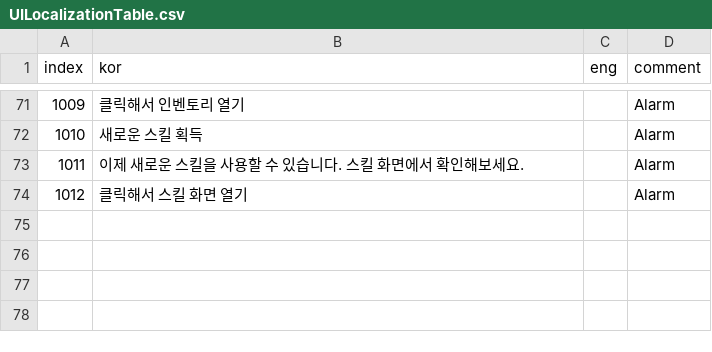
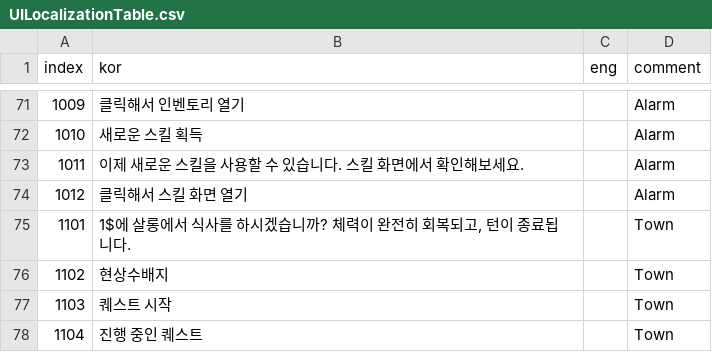
Before and after one commit to OruteZ/Project-H9, a CSV file: Assets/Resources/Files/UILocalizationTable.csv, drawn as a sheet; only a part is shown, gaps mark what is left out.

```diff
--- a/Assets/Resources/Files/UILocalizationTable.csv
+++ b/Assets/Resources/Files/UILocalizationTable.csv
@@ -74 +74,5 @@
 1012,클릭해서 스킬 화면 열기,,Alarm
+1101,"1$에 살롱에서 식사를 하시겠습니까? 체력이 완전히 회복되고, 턴이 종료됩니다.",,Town
+1102,현상수배지,,Town
+1103,퀘스트 시작,,Town
+1104,진행 중인 퀘스트,,Town
```
Also changed, not shown: 10 other files.
